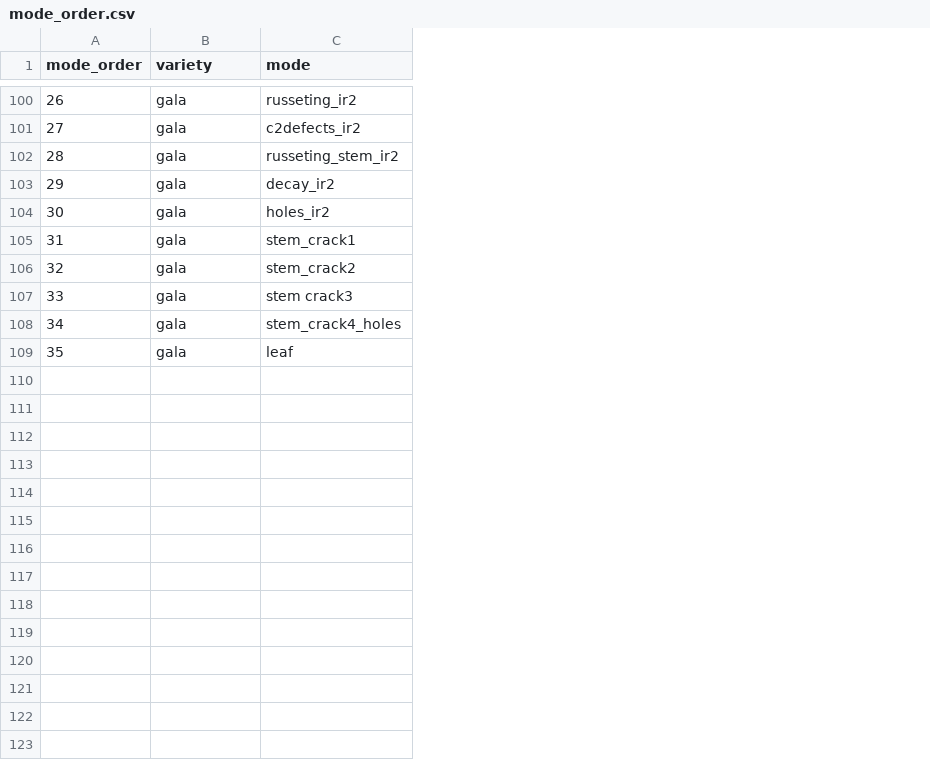
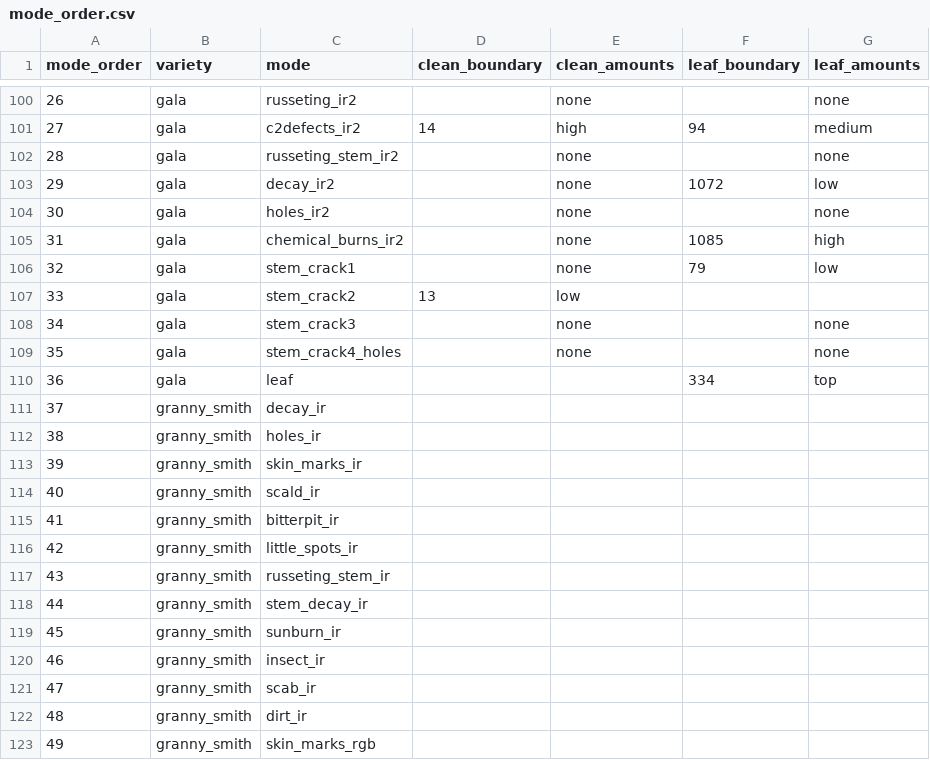
Before and after one commit to dailydreamer96-png/presizing-dashboard_v2, a CSV file: mode_order.csv, drawn as a sheet; only a part is shown, gaps mark what is left out; addresses are those after the commit; the diff covers the shown part only; the diff names each change by its address in the sheet, - before the commit and + after, or states it on an @@ line.

```diff
--- a/mode_order.csv
+++ b/mode_order.csv
+column D (clean_boundary), row 101: 14; row 107: 13
+column E (clean_amounts), rows 100-104: none | high | none | none | none; rows 106-109: none | low | none | none
+column F (leaf_boundary), rows 101-103: 94 |  | 1072; rows 106-110: 79 |  |  |  | 334
+column G (leaf_amounts), rows 100-104: none | medium | none | low | none; rows 106-110: low |  | none | none | top
+row 105: 31 | gala | chemical_burns_ir2 |  | none | 1085 | high
@@ column A (mode_order) renumbered between rows 106 and 110 @@
-C108 (mode): stem crack3
+C108 (mode): stem_crack3
+row 111: 37 | granny_smith | decay_ir
+row 112: 38 | granny_smith | holes_ir
+row 113: 39 | granny_smith | skin_marks_ir
+row 114: 40 | granny_smith | scald_ir
+row 115: 41 | granny_smith | bitterpit_ir
+row 116: 42 | granny_smith | little_spots_ir
+row 117: 43 | granny_smith | russeting_stem_ir
+row 118: 44 | granny_smith | stem_decay_ir
+row 119: 45 | granny_smith | sunburn_ir
+row 120: 46 | granny_smith | insect_ir
+row 121: 47 | granny_smith | scab_ir
+row 122: 48 | granny_smith | dirt_ir
+row 123: 49 | granny_smith | skin_marks_rgb
```
Also changed, not shown: 27 added rows elsewhere in this file, batches_raw.csv, changes_raw.csv, 2 other files.
